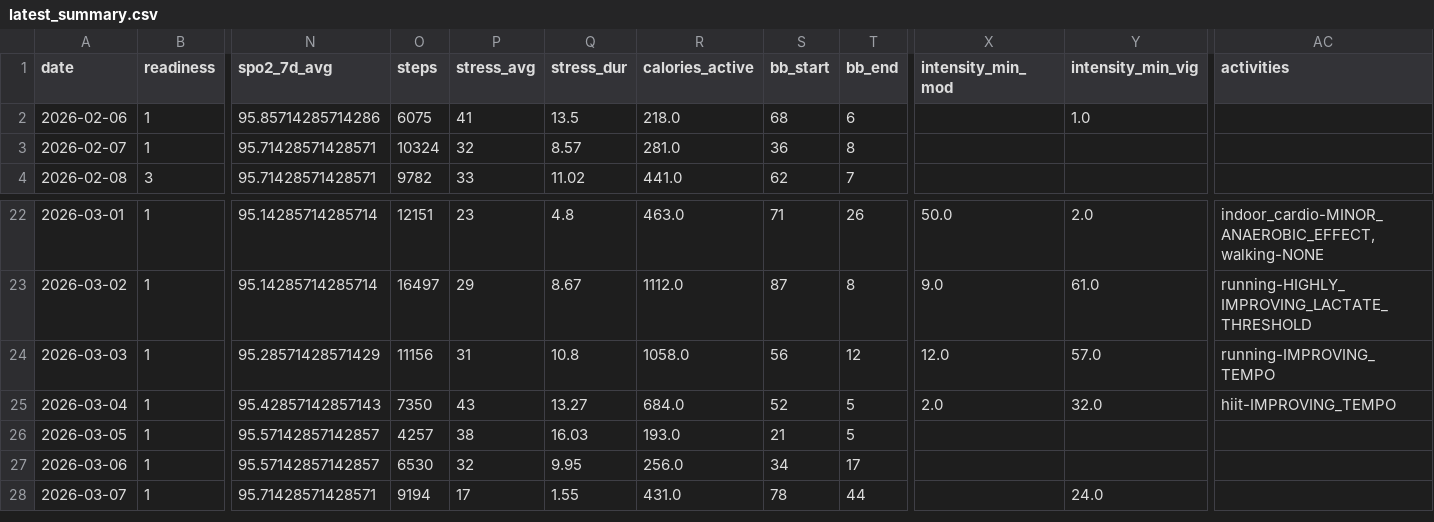
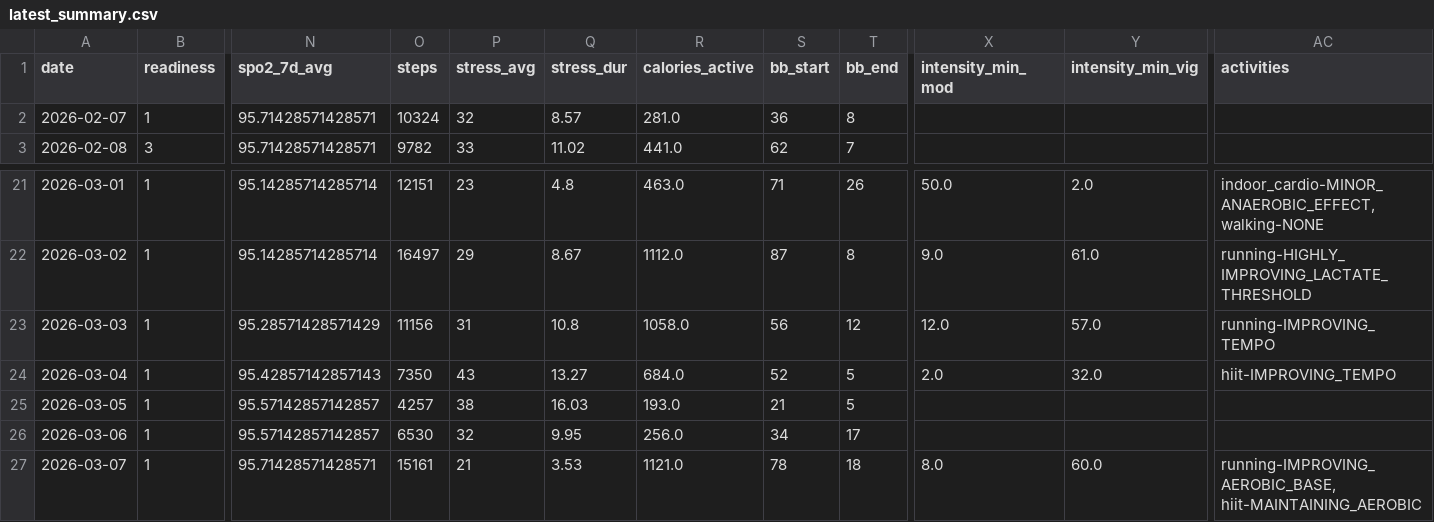
Before and after one commit to tijuanajack/garmin-health-data, a CSV file: latest_summary.csv, drawn as a sheet; only a part is shown, gaps mark what is left out; removed rows and columns are numbered as before the commit, all else as after; rows hold the shown columns only; the diff names each change by its address in the sheet, - before the commit and + after, or states it on an @@ line.

```diff
--- a/latest_summary.csv
+++ b/latest_summary.csv
-row 2: 2026-02-06 | 1 | 95.85714285714286 | 6075 | 41 | 13.5 | 218.0 | 68 | 6 |  | 1.0
-O27 (steps): 9194
+O27 (steps): 15161
-P27 (stress_avg): 17
+P27 (stress_avg): 21
-Q27 (stress_dur): 1.55
+Q27 (stress_dur): 3.53
-R27 (calories_active): 431.0
+R27 (calories_active): 1121.0
-T27 (bb_end): 44
+T27 (bb_end): 18
-X27 (intensity_min_mod): (empty)
+X27 (intensity_min_mod): 8.0
-Y27 (intensity_min_vig): 24.0
+Y27 (intensity_min_vig): 60.0
-AC27 (activities): (empty)
+AC27 (activities): running-IMPROVING_AEROBIC_BASE, hiit-MAINTAINING_AEROBIC
```
